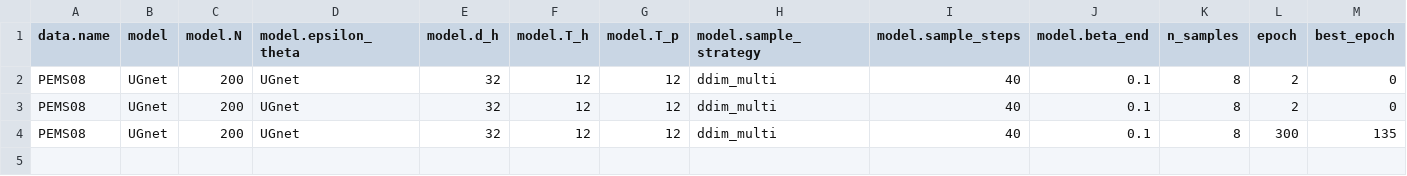
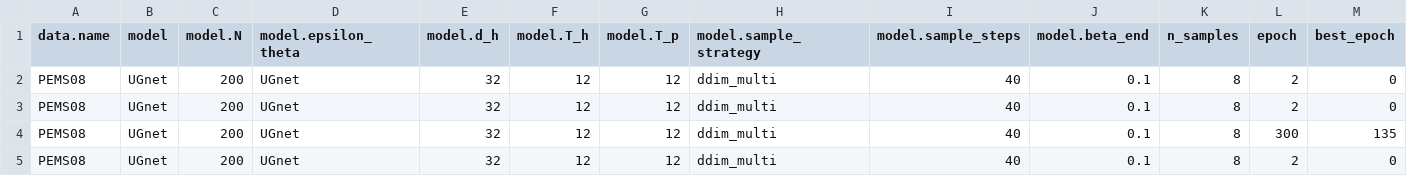
Before and after one commit to yangxiaobinhaoshuai/DiffSTG, a CSV file: output/metrics/DiffSTG.csv, drawn as a sheet; only a part is shown; rows hold the shown columns only; the diff names each change by its address in the sheet, - before the commit and + after, or states it on an @@ line.

```diff
--- a/output/metrics/DiffSTG.csv
+++ b/output/metrics/DiffSTG.csv
+row 5: PEMS08 | UGnet | 200 | UGnet | 32 | 12 | 12 | ddim_multi | 40 | 0.1 | 8 | 2 | 0
```
Also changed, not shown: 5 other files.
